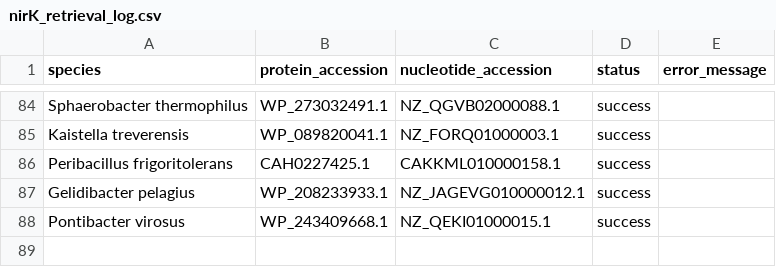
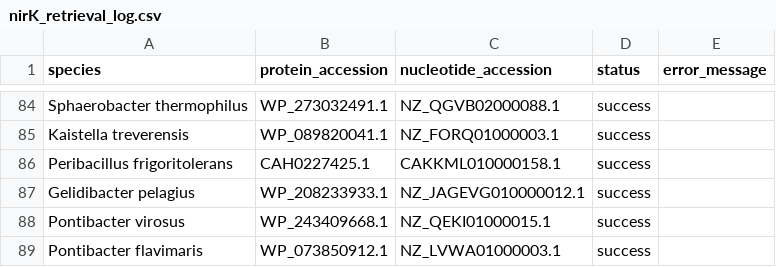
Before and after one commit to ss1855/gblock, a CSV file: nirK_retrieval_log.csv, drawn as a sheet; only a part is shown, gaps mark what is left out.

```diff
--- a/nirK_retrieval_log.csv
+++ b/nirK_retrieval_log.csv
@@ -88 +88,2 @@ Gelidibacter pelagius,WP_208233933.1,NZ_JAGEVG010000012.1,success,
 Pontibacter virosus,WP_243409668.1,NZ_QEKI01000015.1,success,
+Pontibacter flavimaris,WP_073850912.1,NZ_LVWA01000003.1,success,
```
Also changed, not shown: 9 other files.
